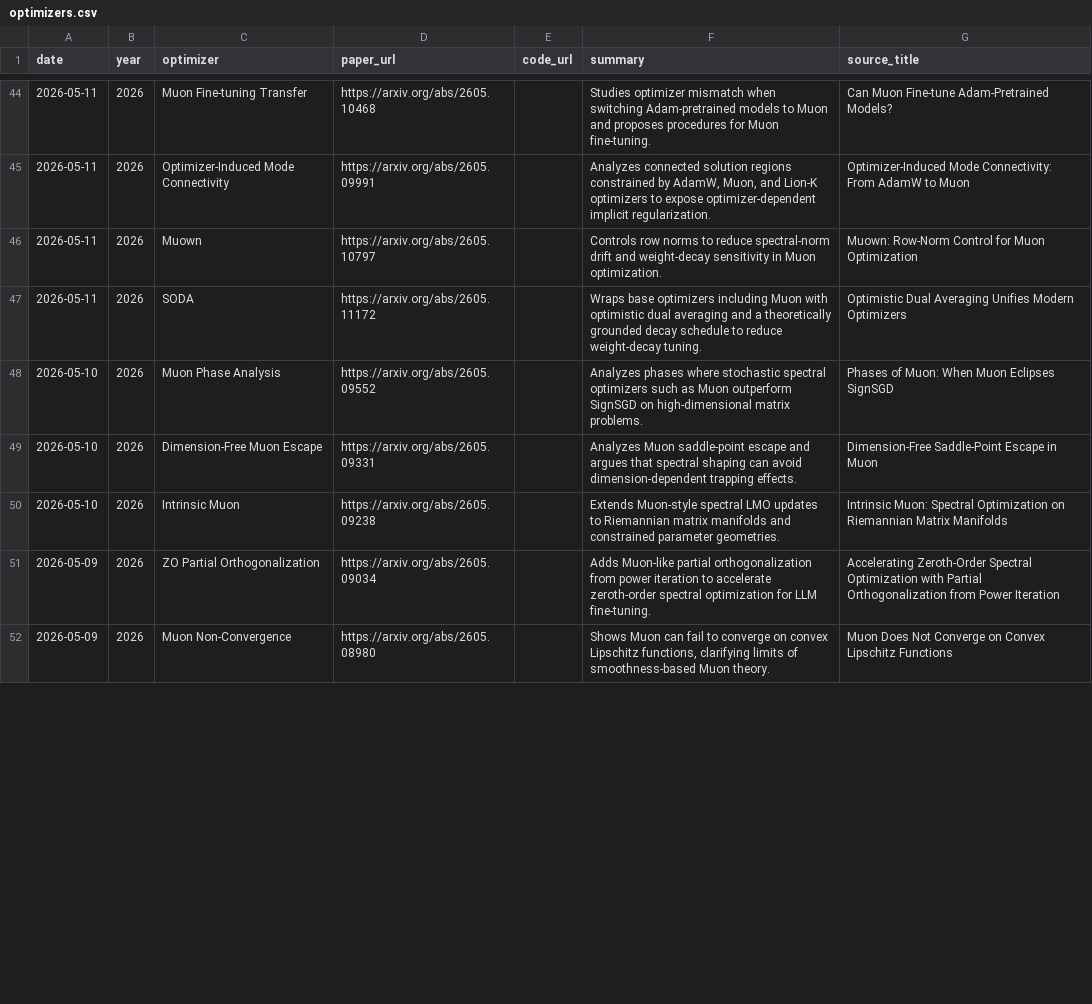
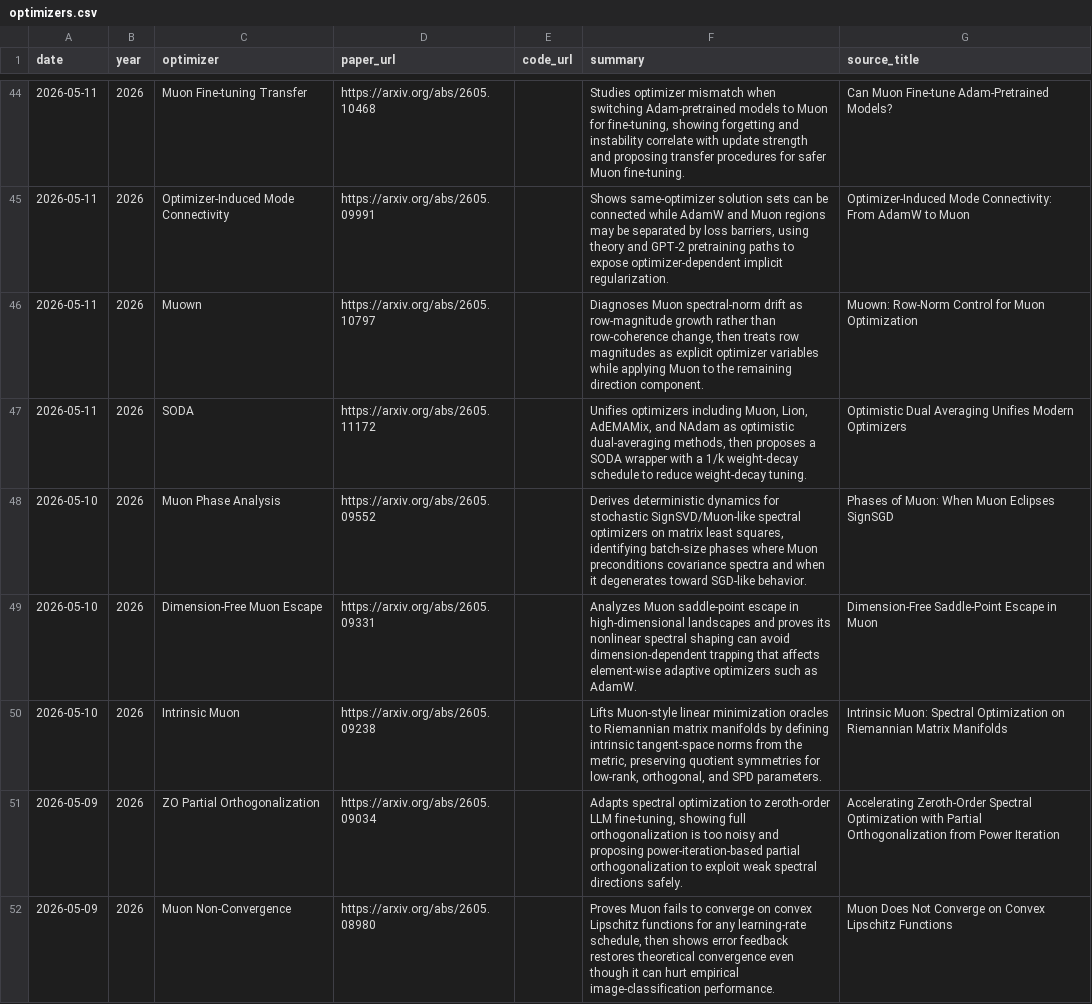
Before and after one commit to JiwenJ/Awesome-Optimizers, a CSV file: data/optimizers.csv, drawn as a sheet; only a part is shown, gaps mark what is left out; the diff covers the shown part only.

Commit message:
Expand Muon paper summaries

```diff
--- a/data/optimizers.csv
+++ b/data/optimizers.csv
@@ -44,9 +44,9 @@ date,year,optimizer,paper_url,code_url,summary,source_title
-2026-05-11,2026,Muon Fine-tuning Transfer,https://arxiv.org/abs/2605.10468,,Studies optimizer mismatch when switching Adam-pretrained models to Muon and proposes procedures for Muon fine-tuning.,Can Muon Fine-tune Adam-Pretrained Models?
-2026-05-11,2026,Optimizer-Induced Mode Connectivity,https://arxiv.org/abs/2605.09991,,"Analyzes connected solution regions constrained by AdamW, Muon, and Lion-K optimizers to expose optimizer-dependent implicit regularization.",Optimizer-Induced Mode Connectivity: From AdamW to Muon
-2026-05-11,2026,Muown,https://arxiv.org/abs/2605.10797,,Controls row norms to reduce spectral-norm drift and weight-decay sensitivity in Muon optimization.,Muown: Row-Norm Control for Muon Optimization
-2026-05-11,2026,SODA,https://arxiv.org/abs/2605.11172,,Wraps base optimizers including Muon with optimistic dual averaging and a theoretically grounded decay schedule to reduce weight-decay tuning.,Optimistic Dual Averaging Unifies Modern Optimizers
-2026-05-10,2026,Muon Phase Analysis,https://arxiv.org/abs/2605.09552,,Analyzes phases where stochastic spectral optimizers such as Muon outperform SignSGD on high-dimensional matrix problems.,Phases of Muon: When Muon Eclipses SignSGD
-2026-05-10,2026,Dimension-Free Muon Escape,https://arxiv.org/abs/2605.09331,,Analyzes Muon saddle-point escape and argues that spectral shaping can avoid dimension-dependent trapping effects.,Dimension-Free Saddle-Point Escape in Muon
-2026-05-10,2026,Intrinsic Muon,https://arxiv.org/abs/2605.09238,,Extends Muon-style spectral LMO updates to Riemannian matrix manifolds and constrained parameter geometries.,Intrinsic Muon: Spectral Optimization on Riemannian Matrix Manifolds
-2026-05-09,2026,ZO Partial Orthogonalization,https://arxiv.org/abs/2605.09034,,Adds Muon-like partial orthogonalization from power iteration to accelerate zeroth-order spectral optimization for LLM fine-tuning.,Accelerating Zeroth-Order Spectral Optimization with Partial Orthogonalization from Power Iteration
-2026-05-09,2026,Muon Non-Convergence,https://arxiv.org/abs/2605.08980,,"Shows Muon can fail to converge on convex Lipschitz functions, clarifying limits of smoothness-based Muon theory.",Muon Does Not Converge on Convex Lipschitz Functions
+2026-05-11,2026,Muon Fine-tuning Transfer,https://arxiv.org/abs/2605.10468,,"Studies optimizer mismatch when switching Adam-pretrained models to Muon for fine-tuning, showing forgetting and instability correlate with update strength and proposing transfer procedures for safer Muon fine-tuning.",Can Muon Fine-tune Adam-Pretrained Models?
+2026-05-11,2026,Optimizer-Induced Mode Connectivity,https://arxiv.org/abs/2605.09991,,"Shows same-optimizer solution sets can be connected while AdamW and Muon regions may be separated by loss barriers, using theory and GPT-2 pretraining paths to expose optimizer-dependent implicit regularization.",Optimizer-Induced Mode Connectivity: From AdamW to Muon
+2026-05-11,2026,Muown,https://arxiv.org/abs/2605.10797,,"Diagnoses Muon spectral-norm drift as row-magnitude growth rather than row-coherence change, then treats row magnitudes as explicit optimizer variables while applying Muon to the remaining direction component.",Muown: Row-Norm Control for Muon Optimization
+2026-05-11,2026,SODA,https://arxiv.org/abs/2605.11172,,"Unifies optimizers including Muon, Lion, AdEMAMix, and NAdam as optimistic dual-averaging methods, then proposes a SODA wrapper with a 1/k weight-decay schedule to reduce weight-decay tuning.",Optimistic Dual Averaging Unifies Modern Optimizers
+2026-05-10,2026,Muon Phase Analysis,https://arxiv.org/abs/2605.09552,,"Derives deterministic dynamics for stochastic SignSVD/Muon-like spectral optimizers on matrix least squares, identifying batch-size phases where Muon preconditions covariance spectra and when it degenerates toward SGD-like behavior.",Phases of Muon: When Muon Eclipses SignSGD
+2026-05-10,2026,Dimension-Free Muon Escape,https://arxiv.org/abs/2605.09331,,Analyzes Muon saddle-point escape in high-dimensional landscapes and proves its nonlinear spectral shaping can avoid dimension-dependent trapping that affects element-wise adaptive optimizers such as AdamW.,Dimension-Free Saddle-Point Escape in Muon
+2026-05-10,2026,Intrinsic Muon,https://arxiv.org/abs/2605.09238,,"Lifts Muon-style linear minimization oracles to Riemannian matrix manifolds by defining intrinsic tangent-space norms from the metric, preserving quotient symmetries for low-rank, orthogonal, and SPD parameters.",Intrinsic Muon: Spectral Optimization on Riemannian Matrix Manifolds
+2026-05-09,2026,ZO Partial Orthogonalization,https://arxiv.org/abs/2605.09034,,"Adapts spectral optimization to zeroth-order LLM fine-tuning, showing full orthogonalization is too noisy and proposing power-iteration-based partial orthogonalization to exploit weak spectral directions safely.",Accelerating Zeroth-Order Spectral Optimization with Partial Orthogonalization from Power Iteration
+2026-05-09,2026,Muon Non-Convergence,https://arxiv.org/abs/2605.08980,,"Proves Muon fails to converge on convex Lipschitz functions for any learning-rate schedule, then shows error feedback restores theoretical convergence even though it can hurt empirical image-classification performance.",Muon Does Not Converge on Convex Lipschitz Functions
```
Also changed, not shown: 36 edited cells elsewhere in this file, 1 other file.
